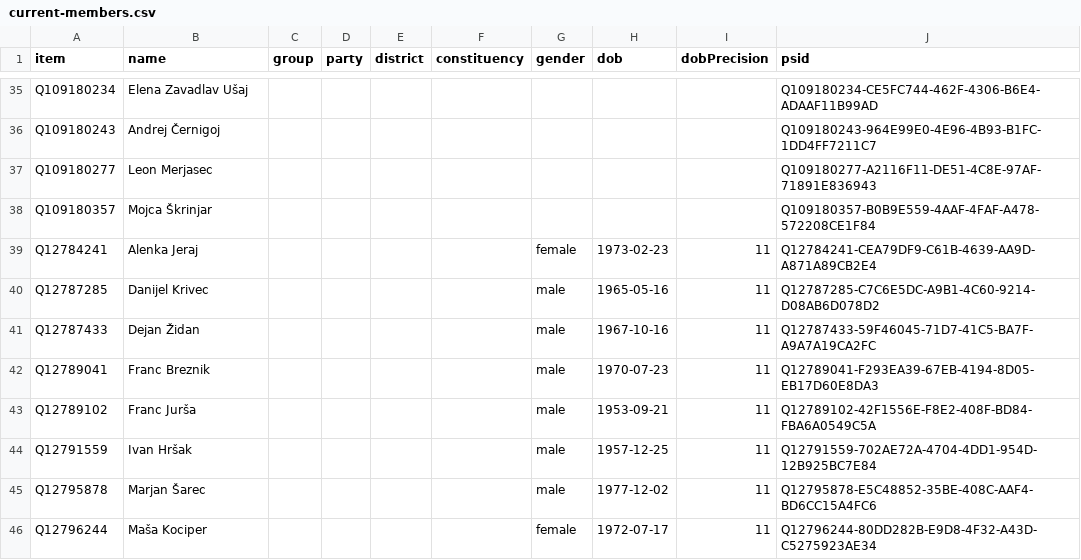
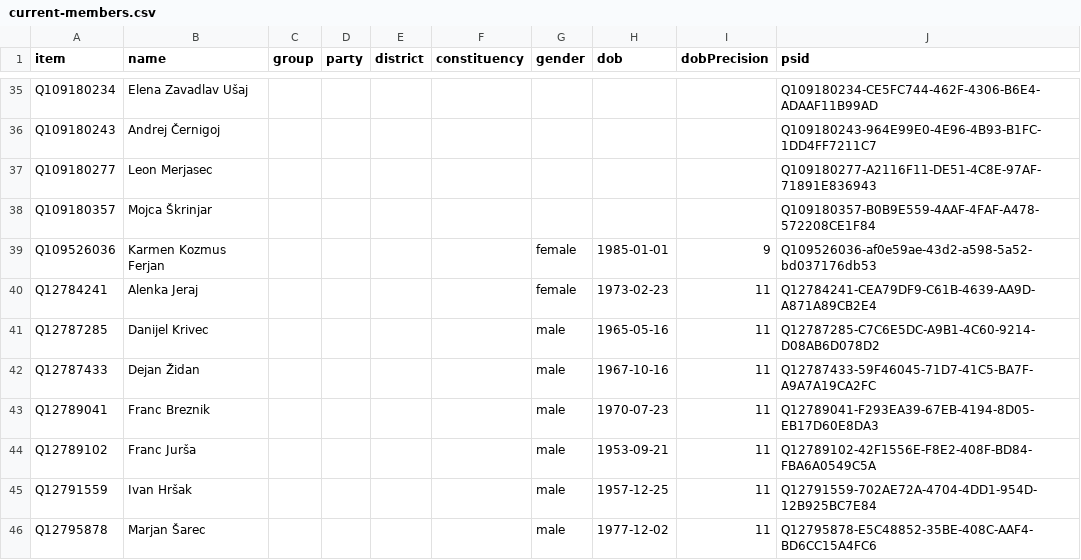
Before and after one commit to every-politician-scrapers/slovenia-national-assembly, a CSV file: wikidata/results/current-members.csv, drawn as a sheet; only a part is shown, gaps mark what is left out; the shorter side is filled out with more unchanged rows.

```diff
--- a/wikidata/results/current-members.csv
+++ b/wikidata/results/current-members.csv
@@ -38,2 +38,3 @@ Q109180277,Leon Merjasec,,,,,,,,Q109180277-A2116F11-DE51-4C8E-97AF-71891E836943
 Q109180357,Mojca Škrinjar,,,,,,,,Q109180357-B0B9E559-4AAF-4FAF-A478-572208CE1F84
+Q109526036,Karmen Kozmus Ferjan,,,,,female,1985-01-01,9,Q109526036-af0e59ae-43d2-a598-5a52-bd037176db53
 Q12784241,Alenka Jeraj,,,,,female,1973-02-23,11,Q12784241-CEA79DF9-C61B-4639-AA9D-A871A89CB2E4
```
Also changed, not shown: wikidata/results/8-members-wpnames.csv.
